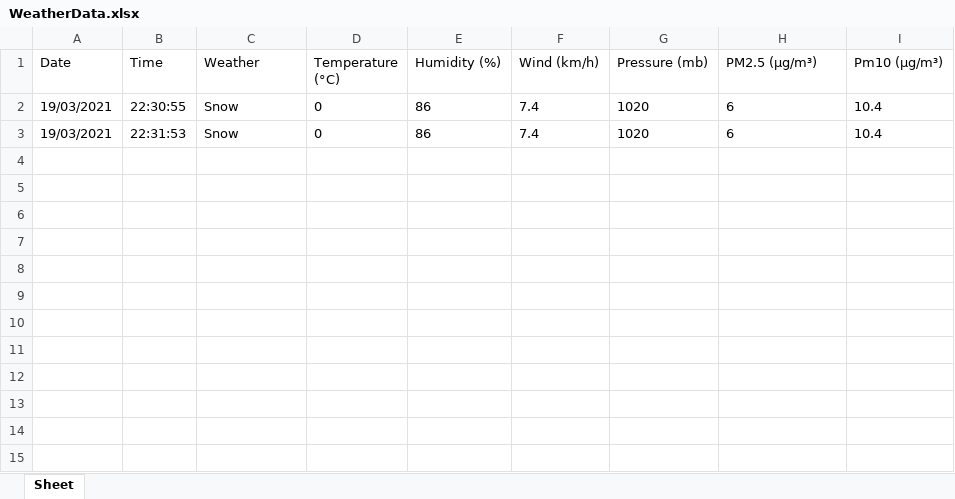
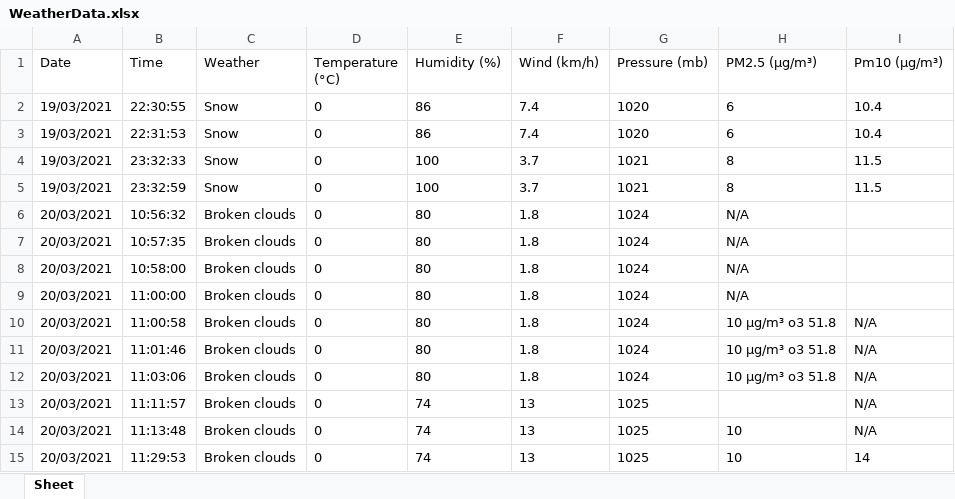
Before and after one commit to p-lothaller/Air-Quality-Forecast-Challenge, an Excel workbook: DataCollection/WeatherData.xlsx, sheet Sheet, drawn as a sheet; values as stored, in another font and other column widths than the file's, no borders; the diff names each change by its address in the sheet, - before the commit and + after, or states it on an @@ line.

```diff
--- a/DataCollection/WeatherData.xlsx (sheet Sheet)
+++ b/DataCollection/WeatherData.xlsx (sheet Sheet)
+row 4: 19/03/2021 | 23:32:33 | Snow | 0 | 100 | 3.7 | 1021 | 8 | 11.5
+row 5: 19/03/2021 | 23:32:59 | Snow | 0 | 100 | 3.7 | 1021 | 8 | 11.5
+row 6: 20/03/2021 | 10:56:32 | Broken clouds | 0 | 80 | 1.8 | 1024 | N/A
+row 7: 20/03/2021 | 10:57:35 | Broken clouds | 0 | 80 | 1.8 | 1024 | N/A
+row 8: 20/03/2021 | 10:58:00 | Broken clouds | 0 | 80 | 1.8 | 1024 | N/A
+row 9: 20/03/2021 | 11:00:00 | Broken clouds | 0 | 80 | 1.8 | 1024 | N/A
+row 10: 20/03/2021 | 11:00:58 | Broken clouds | 0 | 80 | 1.8 | 1024 | 10 µg/m³ o3 51.8 | N/A
+row 11: 20/03/2021 | 11:01:46 | Broken clouds | 0 | 80 | 1.8 | 1024 | 10 µg/m³ o3 51.8 | N/A
+row 12: 20/03/2021 | 11:03:06 | Broken clouds | 0 | 80 | 1.8 | 1024 | 10 µg/m³ o3 51.8 | N/A
+row 13: 20/03/2021 | 11:11:57 | Broken clouds | 0 | 74 | 13 | 1025 |  | N/A
+row 14: 20/03/2021 | 11:13:48 | Broken clouds | 0 | 74 | 13 | 1025 | 10 | N/A
+row 15: 20/03/2021 | 11:29:53 | Broken clouds | 0 | 74 | 13 | 1025 | 10 | 14
```
Also changed, not shown: 1 other file.
